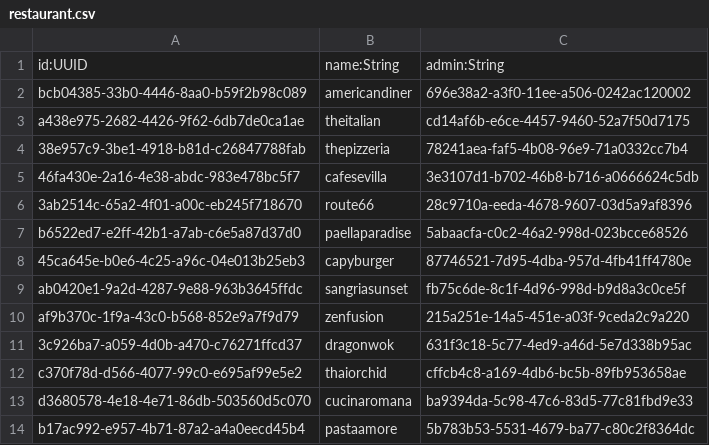
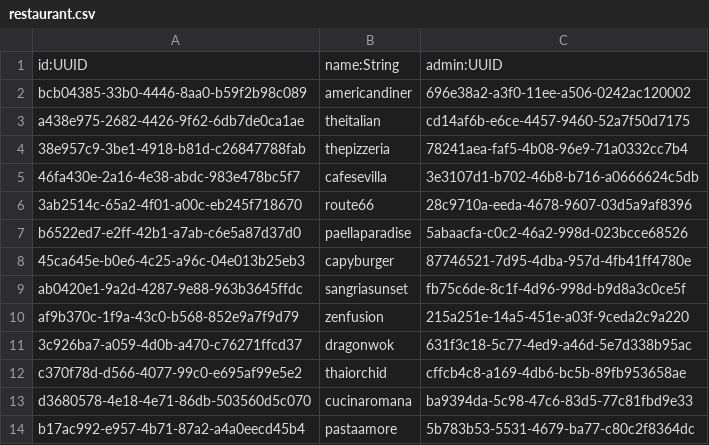
Before and after one commit to cavelazquezr/resdy-backend, a CSV file: src/seed/data/restaurant.csv, drawn as a sheet.

```diff
--- a/src/seed/data/restaurant.csv
+++ b/src/seed/data/restaurant.csv
@@ -1,2 +1,2 @@
-id:UUID,name:String,admin:String
+id:UUID,name:String,admin:UUID
 bcb04385-33b0-4446-8aa0-b59f2b98c089,americandiner,696e38a2-a3f0-11ee-a506-0242ac120002
```
Also changed, not shown: src/seed/data/dishes.csv, src/seed/data/restaurantInformation.csv, 6 other files.
